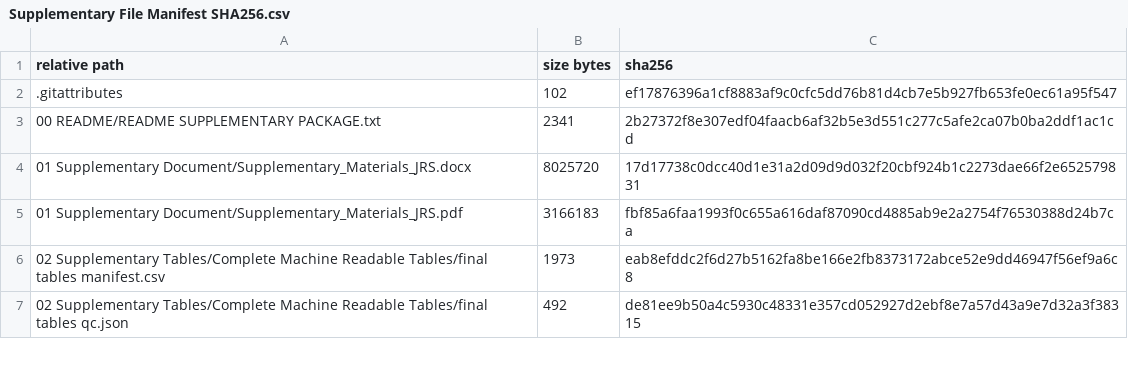
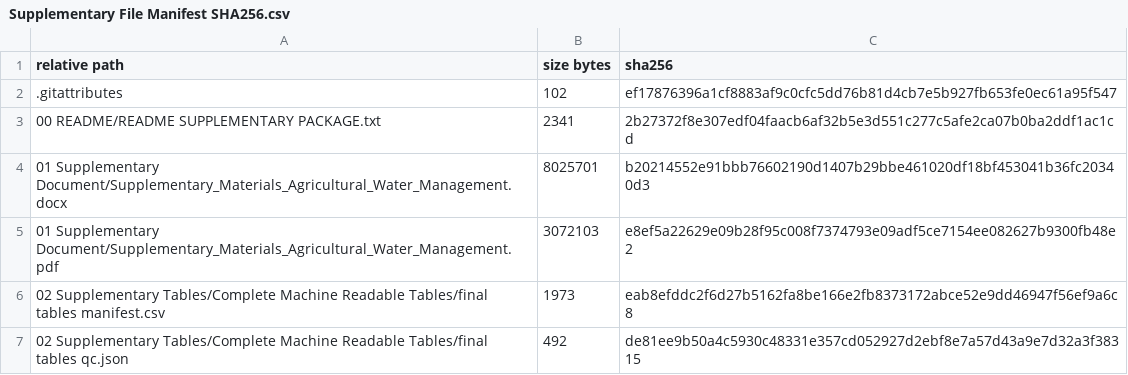
Before and after one commit to Ahmad5046/indus-basin-crop-water-supplementary-materials, a CSV file: 00 README/Supplementary File Manifest SHA256.csv, drawn as a sheet; only a part is shown; removed rows and columns are numbered as before the commit, all else as after; the diff names each change by its address in the sheet, - before the commit and + after, or states it on an @@ line.

Commit message:
Align supplementary manifest with Agricultural Water Management files

```diff
--- a/00 README/Supplementary File Manifest SHA256.csv
+++ b/00 README/Supplementary File Manifest SHA256.csv
-row 4: 01 Supplementary Document/Supplementary_Materials_JRS.docx | 8025720 | 17d17738c0dcc40d1e31a2d09d9d032f20cbf924b1c2273dae66f2e652579831
-row 5: 01 Supplementary Document/Supplementary_Materials_JRS.pdf | 3166183 | fbf85a6faa1993f0c655a616daf87090cd4885ab9e2a2754f76530388d24b7ca
+row 4: 01 Supplementary Document/Supplementary_Materials_Agricultural_Water_Management.docx | 8025701 | b20214552e91bbb76602190d1407b29bbe461020df18bf453041b36fc20340d3
+row 5: 01 Supplementary Document/Supplementary_Materials_Agricultural_Water_Management.pdf | 3072103 | e8ef5a22629e09b28f95c008f7374793e09adf5ce7154ee082627b9300fb48e2
```
Also changed, not shown: 1 other file.
